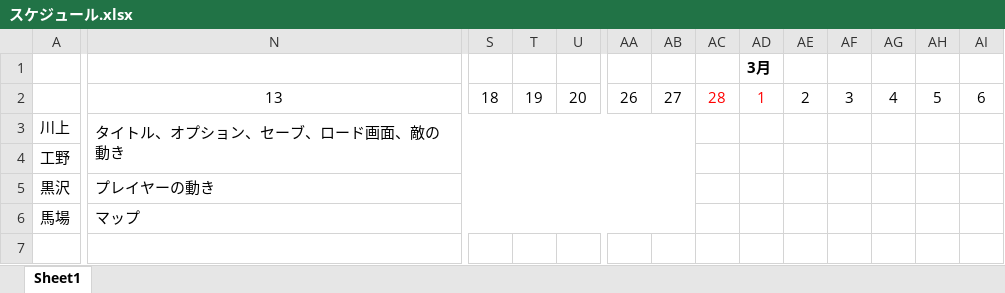
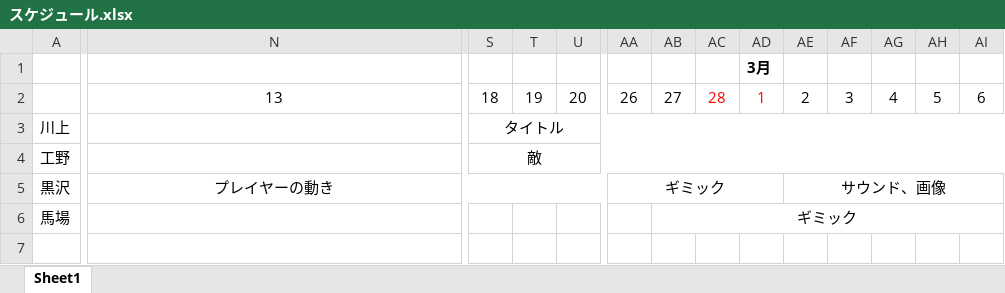
Before and after one commit to soushi1116/GameProductionPractice1, an Excel workbook: スケジュール.xlsx, sheet Sheet1, drawn as a sheet; only a part is shown, gaps mark what is left out; values as stored, in another font and other column widths than the file's, no borders; removed rows and columns are numbered as before the commit, all else as after; rows hold the shown columns only; the diff names each change by its address in the sheet, - before the commit and + after, or states it on an @@ line.

Commit message:
スケジュール更新

```diff
--- a/スケジュール.xlsx (sheet Sheet1)
+++ b/スケジュール.xlsx (sheet Sheet1)
-row 3: 川上 | タイトル、オプション、セーブ、ロード画面、敵の動き
+row 3: 川上 |  | タイトル
-S4: (empty)
+S4: 敵
+S4:AI4 merged
-N5 alignment: left
+N5 alignment: center
-N5:AB5 merged
+N5:Z5 merged
-AA5: (empty)
+AA5: ギミック
+AA5:AD5 merged
-AE5: (empty)
+AE5: サウンド、画像
+AE5:AI5 merged
-row 6: 馬場 | マップ
+row 6: 馬場 |  |  |  |  |  | ギミック
```
